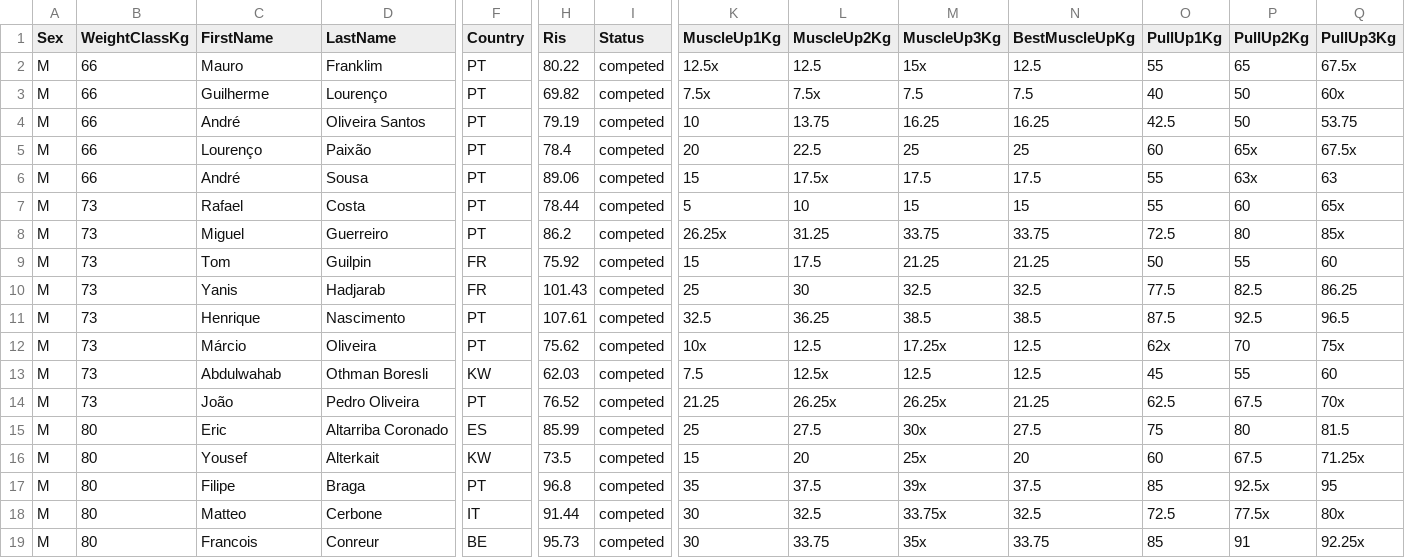
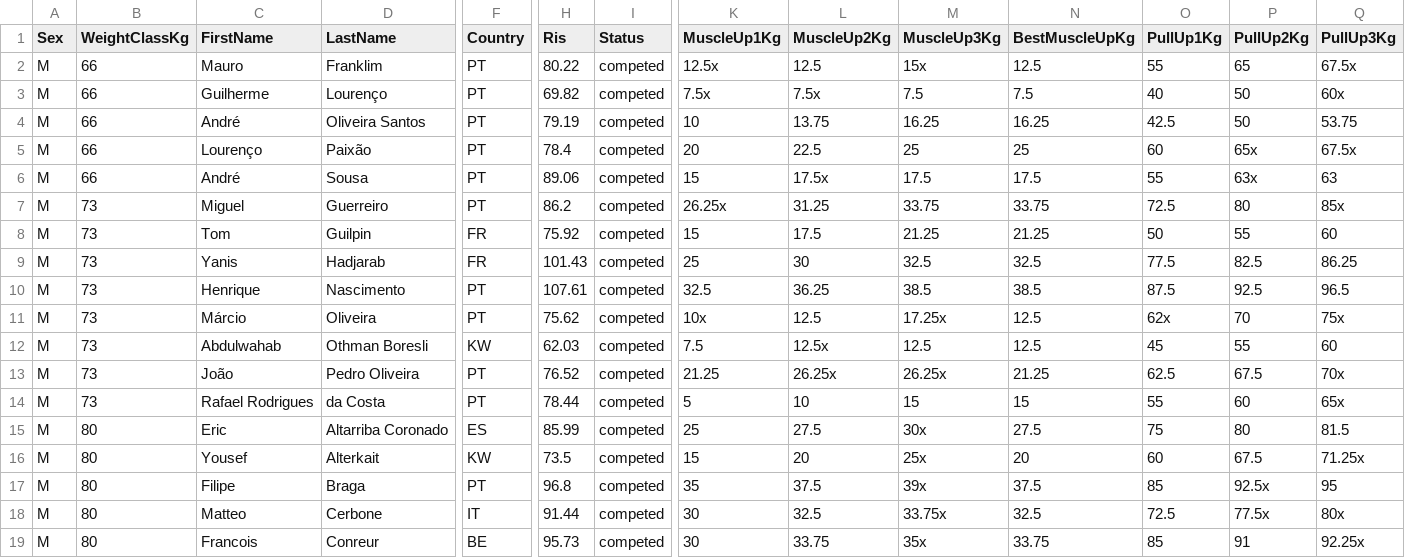
Before and after one commit to openstreetlifting/openstreetlifting, a CSV file: backend/data/competitions/finalrep/2026/portugal-open-2026/entries.csv, drawn as a sheet; only a part is shown, gaps mark what is left out; removed rows and columns are numbered as before the commit, all else as after; rows hold the shown columns only; the diff names each change by its address in the sheet, - before the commit and + after, or states it on an @@ line.

```diff
--- a/backend/data/competitions/finalrep/2026/portugal-open-2026/entries.csv
+++ b/backend/data/competitions/finalrep/2026/portugal-open-2026/entries.csv
-row 7: M | 73 | Rafael | Costa | PT | 78.44 | competed | 5 | 10 | 15 | 15 | 55 | 60 | 65x
+row 14: M | 73 | Rafael Rodrigues | da Costa | PT | 78.44 | competed | 5 | 10 | 15 | 15 | 55 | 60 | 65x
```
Also changed, not shown: backend/data/athletes/instagram.csv, backend/data/competitions/evolve/2026/san-marino-open-2026/entries.csv, 28 other files.
